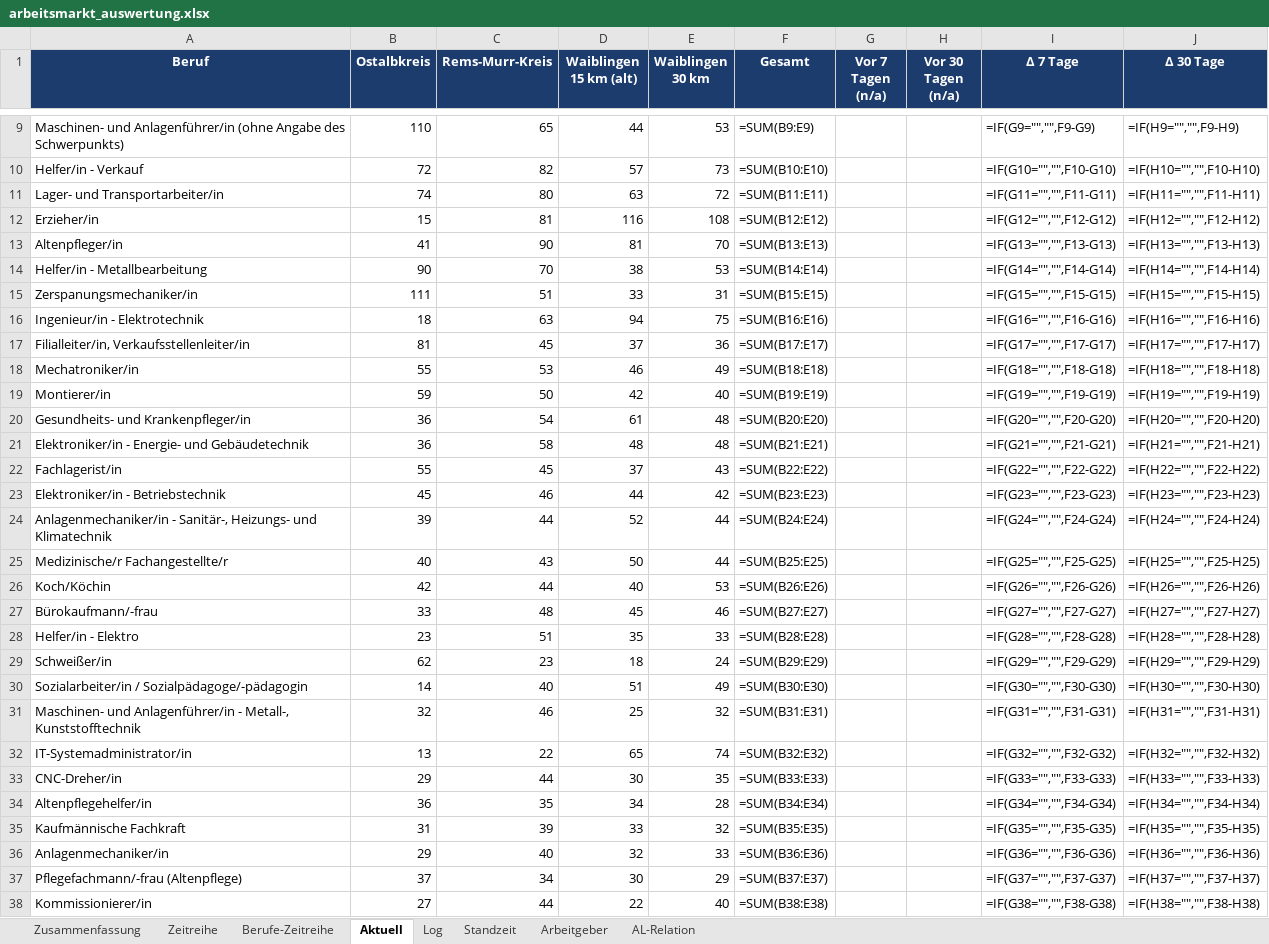
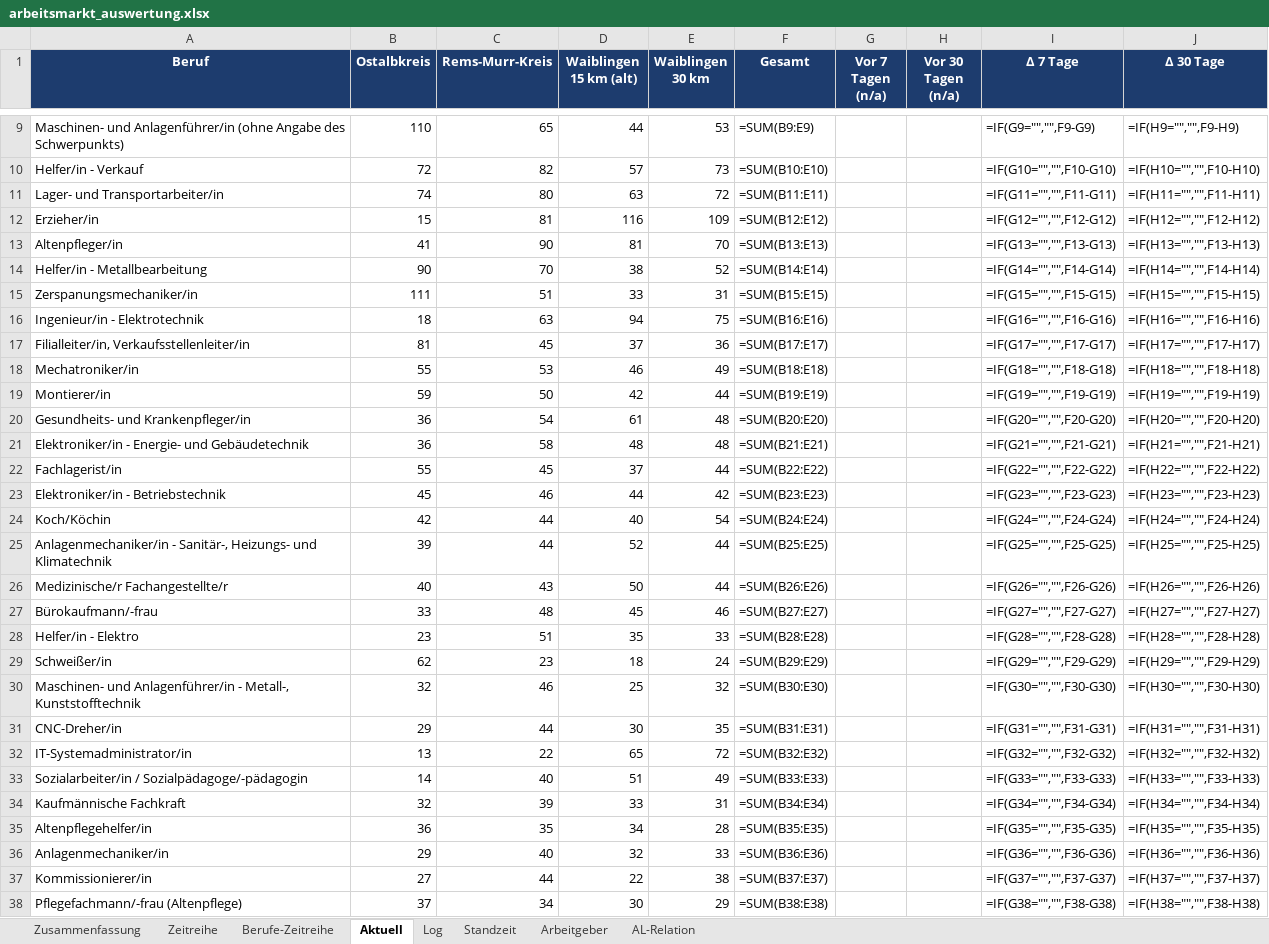
Before and after one commit to Penetrationpasi-hub/Jobs, an Excel workbook: arbeitsmarkt_auswertung.xlsx, sheet Aktuell, drawn as a sheet; only a part is shown, gaps mark what is left out; values as stored, in another font and other column widths than the file's, no borders; formulas without a stored value are shown as written; charts and pictures not drawn; removed rows and columns are numbered as before the commit, all else as after; the diff covers the shown part only; the diff names each change by its address in the sheet, - before the commit and + after, or states it on an @@ line.

```diff
--- a/arbeitsmarkt_auswertung.xlsx (sheet Aktuell)
+++ b/arbeitsmarkt_auswertung.xlsx (sheet Aktuell)
-E12 (Waiblingen 30 km): 108
+E12 (Waiblingen 30 km): 109
-E14 (Waiblingen 30 km): 53
+E14 (Waiblingen 30 km): 52
-E19 (Waiblingen 30 km): 40
+E19 (Waiblingen 30 km): 44
-E22 (Waiblingen 30 km): 43
+E22 (Waiblingen 30 km): 44
+row 24: Koch/Köchin | 42 | 44 | 40 | 54 | =SUM(B24:E24) |  |  | =IF(G24="","",F24-G24) | =IF(H24="","",F24-H24)
-F25 (Gesamt): =SUM(B24:E24)
+F25 (Gesamt): =SUM(B25:E25)
-I25 (Δ 7 Tage): =IF(G24="","",F24-G24)
+I25 (Δ 7 Tage): =IF(G25="","",F25-G25)
-J25 (Δ 30 Tage): =IF(H24="","",F24-H24)
+J25 (Δ 30 Tage): =IF(H25="","",F25-H25)
-F26 (Gesamt): =SUM(B25:E25)
+F26 (Gesamt): =SUM(B26:E26)
-I26 (Δ 7 Tage): =IF(G25="","",F25-G25)
+I26 (Δ 7 Tage): =IF(G26="","",F26-G26)
-J26 (Δ 30 Tage): =IF(H25="","",F25-H25)
+J26 (Δ 30 Tage): =IF(H26="","",F26-H26)
-row 26: Koch/Köchin | 42 | 44 | 40 | 53 | =SUM(B26:E26) |  |  | =IF(G26="","",F26-G26) | =IF(H26="","",F26-H26)
-row 30: Sozialarbeiter/in / Sozialpädagoge/-pädagogin | 14 | 40 | 51 | 49 | =SUM(B30:E30) |  |  | =IF(G30="","",F30-G30) | =IF(H30="","",F30-H30)
-F30 (Gesamt): =SUM(B31:E31)
+F30 (Gesamt): =SUM(B30:E30)
-I30 (Δ 7 Tage): =IF(G31="","",F31-G31)
+I30 (Δ 7 Tage): =IF(G30="","",F30-G30)
-J30 (Δ 30 Tage): =IF(H31="","",F31-H31)
+J30 (Δ 30 Tage): =IF(H30="","",F30-H30)
+row 31: CNC-Dreher/in | 29 | 44 | 30 | 35 | =SUM(B31:E31) |  |  | =IF(G31="","",F31-G31) | =IF(H31="","",F31-H31)
-E32 (Waiblingen 30 km): 74
+E32 (Waiblingen 30 km): 72
-row 33: CNC-Dreher/in | 29 | 44 | 30 | 35 | =SUM(B33:E33) |  |  | =IF(G33="","",F33-G33) | =IF(H33="","",F33-H33)
+row 33: Sozialarbeiter/in / Sozialpädagoge/-pädagogin | 14 | 40 | 51 | 49 | =SUM(B33:E33) |  |  | =IF(G33="","",F33-G33) | =IF(H33="","",F33-H33)
+row 34: Kaufmännische Fachkraft | 32 | 39 | 33 | 31 | =SUM(B34:E34) |  |  | =IF(G34="","",F34-G34) | =IF(H34="","",F34-H34)
-F35 (Gesamt): =SUM(B34:E34)
+F35 (Gesamt): =SUM(B35:E35)
-I35 (Δ 7 Tage): =IF(G34="","",F34-G34)
+I35 (Δ 7 Tage): =IF(G35="","",F35-G35)
-J35 (Δ 30 Tage): =IF(H34="","",F34-H34)
+J35 (Δ 30 Tage): =IF(H35="","",F35-H35)
-row 35: Kaufmännische Fachkraft | 31 | 39 | 33 | 32 | =SUM(B35:E35) |  |  | =IF(G35="","",F35-G35) | =IF(H35="","",F35-H35)
+row 37: Kommissionierer/in | 27 | 44 | 22 | 38 | =SUM(B37:E37) |  |  | =IF(G37="","",F37-G37) | =IF(H37="","",F37-H37)
-F38 (Gesamt): =SUM(B37:E37)
+F38 (Gesamt): =SUM(B38:E38)
-I38 (Δ 7 Tage): =IF(G37="","",F37-G37)
+I38 (Δ 7 Tage): =IF(G38="","",F38-G38)
-J38 (Δ 30 Tage): =IF(H37="","",F37-H37)
+J38 (Δ 30 Tage): =IF(H38="","",F38-H38)
-row 38: Kommissionierer/in | 27 | 44 | 22 | 40 | =SUM(B38:E38) |  |  | =IF(G38="","",F38-G38) | =IF(H38="","",F38-H38)
```
Also changed, not shown: 1 added row, 1 removed row and 5 edited cells elsewhere in this sheet, sheet Standzeit, sheet Arbeitgeber, sheet Berufe-Zeitreihe, sheet Log, sheet Zeitreihe, sheet Zusammenfassung, charts or pictures, 3 other files.
